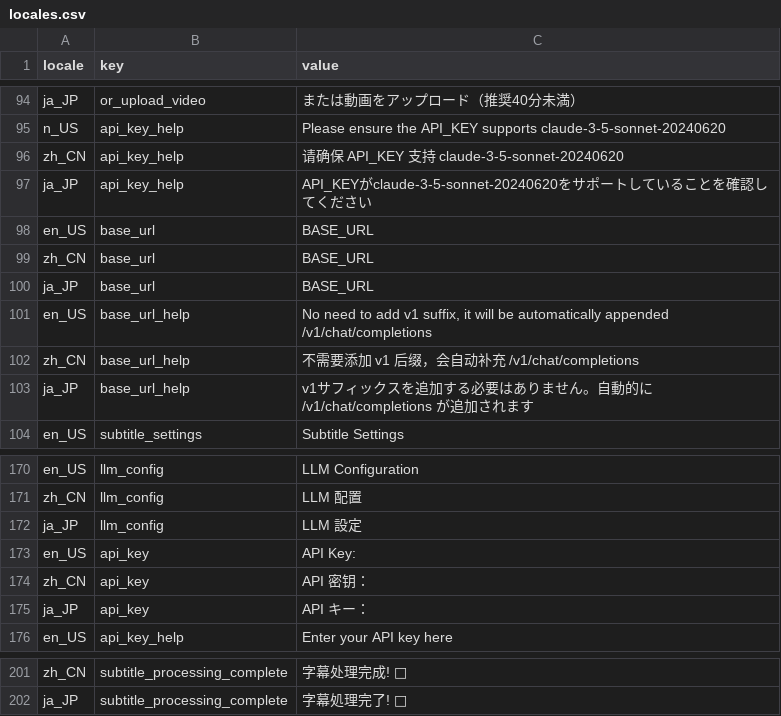
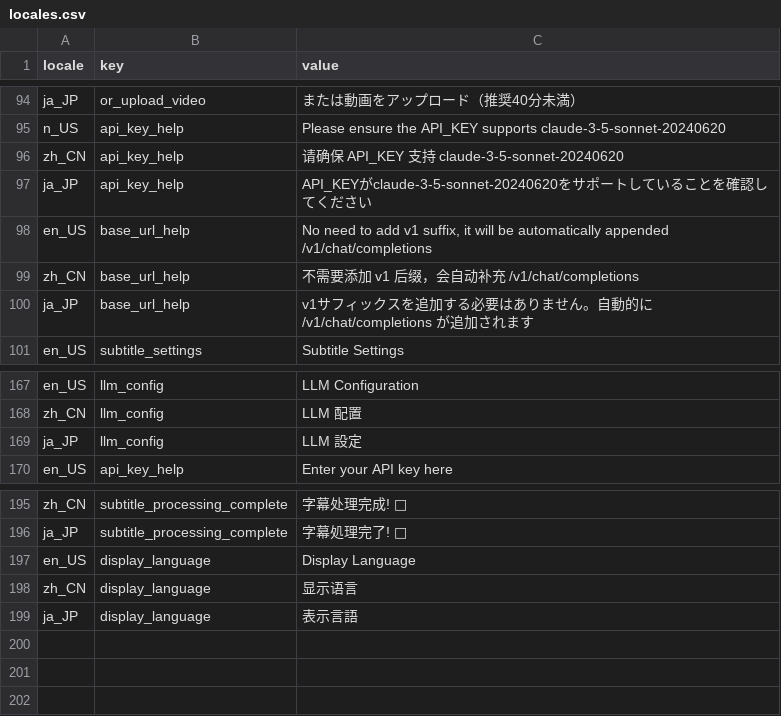
Before and after one commit to Huanshere/VideoLingo, a CSV file: st_components/locales.csv, drawn as a sheet; only a part is shown, gaps mark what is left out.

```diff
--- a/st_components/locales.csv
+++ b/st_components/locales.csv
@@ -97,5 +97,2 @@ zh_CN,api_key_help,"请确保 API_KEY 支持 claude-3-5-sonnet-20240620"
 ja_JP,api_key_help,"API_KEYがclaude-3-5-sonnet-20240620をサポートしていることを確認してください"
-en_US,base_url,"BASE_URL"
-zh_CN,base_url,"BASE_URL"
-ja_JP,base_url,"BASE_URL"
 en_US,base_url_help,"No need to add v1 suffix, it will be automatically appended /v1/chat/completions"
@@ -172,5 +169,2 @@ zh_CN,llm_config,"LLM 配置"
 ja_JP,llm_config,"LLM 設定"
-en_US,api_key,"API Key:"
-zh_CN,api_key,"API 密钥："
-ja_JP,api_key,"API キー："
 en_US,api_key_help,"Enter your API key here"
@@ -202 +196,4 @@ zh_CN,subtitle_processing_complete,"字幕处理完成! 🎉"
 ja_JP,subtitle_processing_complete,"字幕処理完了! 🎉"
+en_US,display_language,"Display Language"
+zh_CN,display_language,"显示语言"
+ja_JP,display_language,"表示言語"
```
Also changed, not shown: 2 other files.
